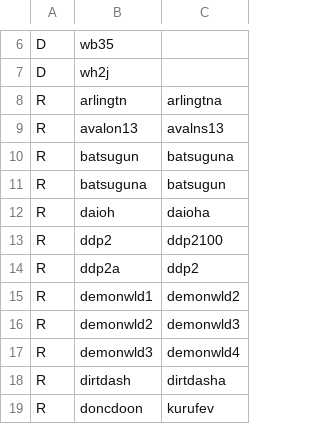
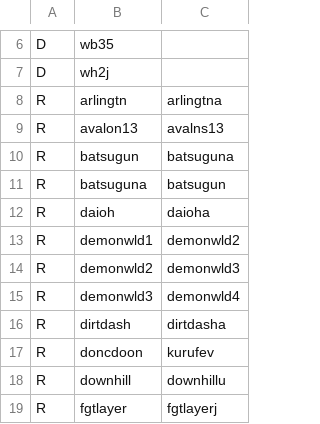
Before and after one commit to franklesniak/ROMSorter, a CSV file: MAME_2010_RenameSet_Prerequisites.csv, drawn as a sheet; only a part is shown, gaps mark what is left out; the shorter side is filled out with more unchanged rows; the diff names each change by its address in the sheet, - before the commit and + after, or states it on an @@ line.

Commit message:
Remove ddp2->ddp2100 and ddp2a->ddp2

```diff
--- a/MAME_2010_RenameSet_Prerequisites.csv
+++ b/MAME_2010_RenameSet_Prerequisites.csv
-row 13: R | ddp2 | ddp2100
-row 14: R | ddp2a | ddp2
```
